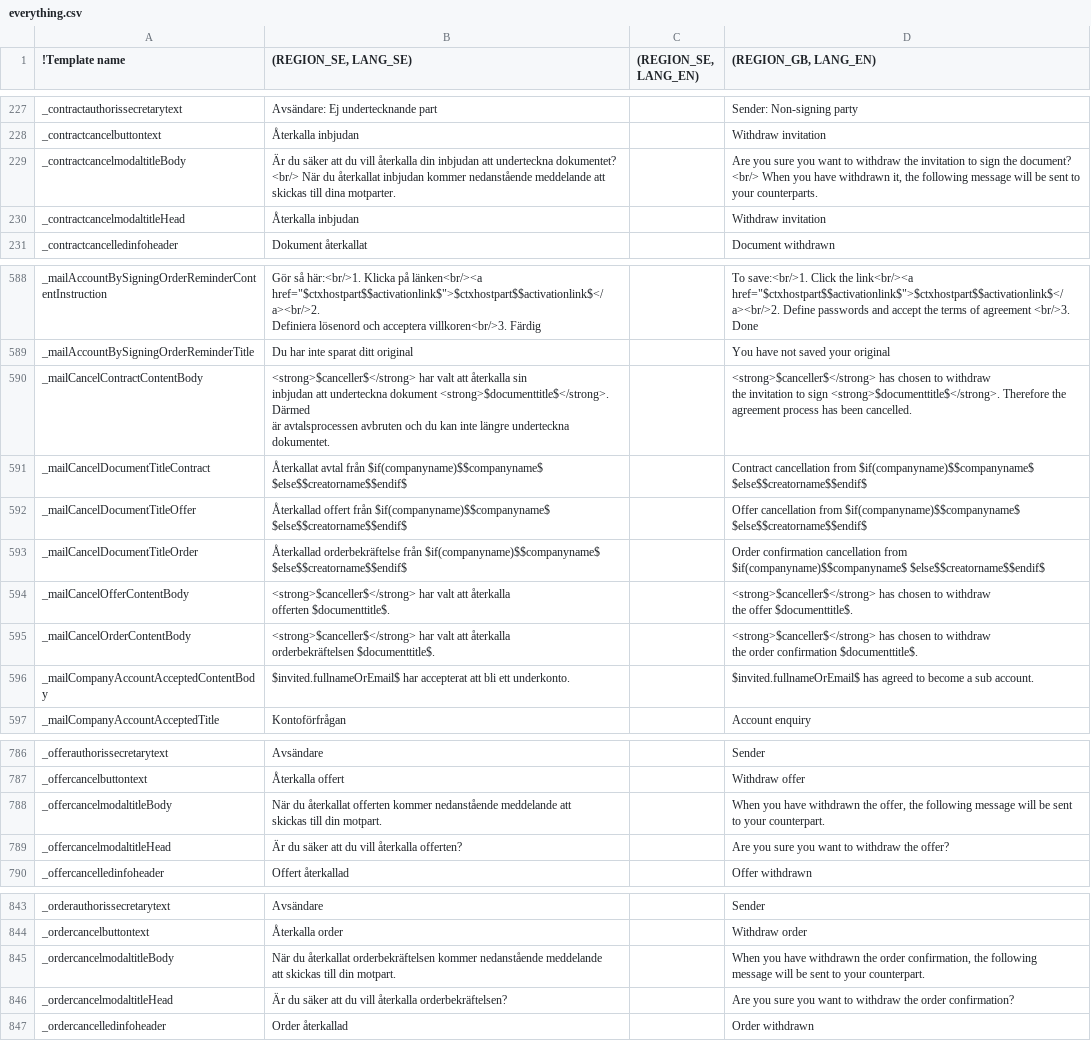
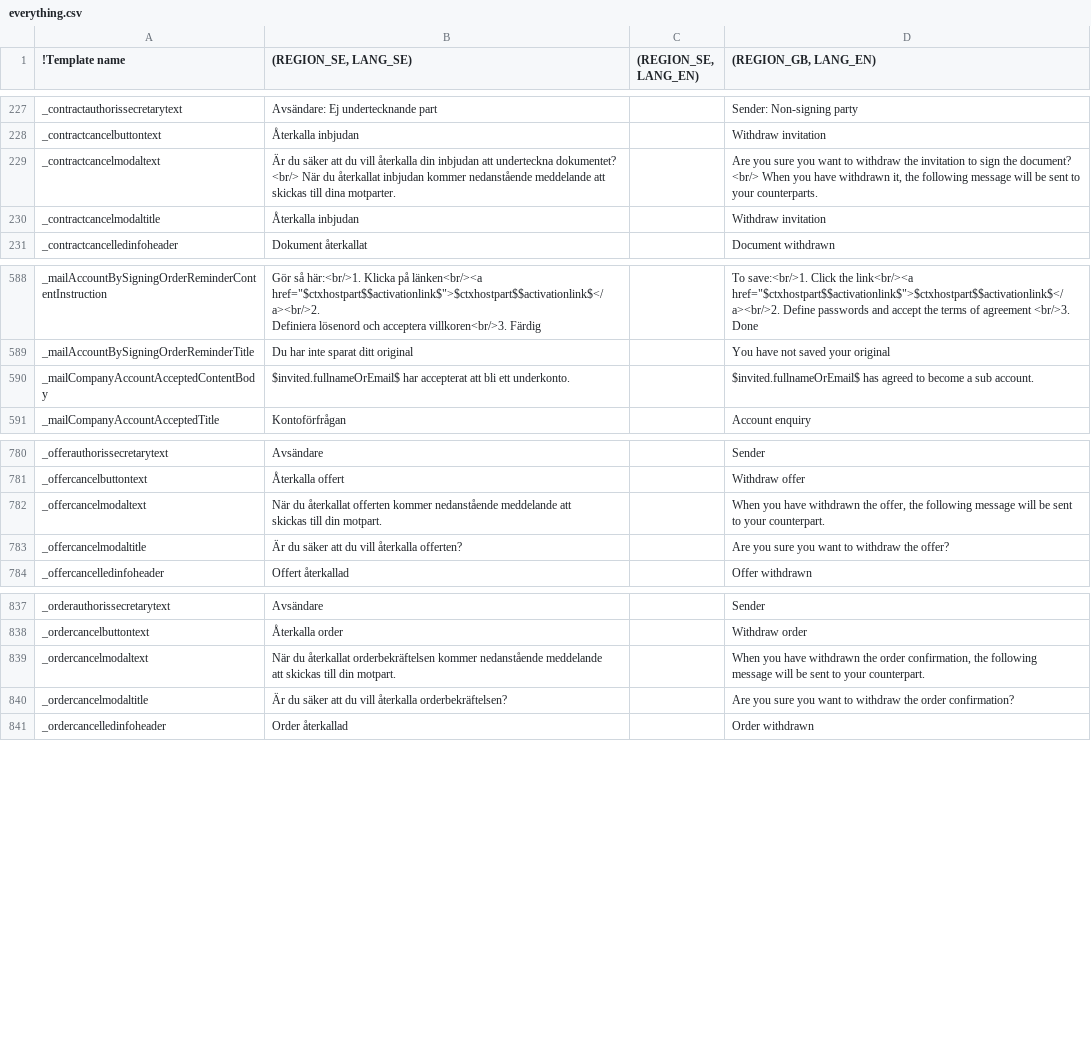
Before and after one commit to scrive/scrive-apidocs, a CSV file: texts/everything.csv, drawn as a sheet; only a part is shown, gaps mark what is left out; removed rows and columns are numbered as before the commit, all else as after; ↵ is a line break in a cell; the diff names each change by its address in the sheet, - before the commit and + after, or states it on an @@ line.

Commit message:
Rejection mail purged | Need texts

```diff
--- a/texts/everything.csv
+++ b/texts/everything.csv
-A229 (!Template name): _contractcancelmodaltitleBody
+A229 (!Template name): _contractcancelmodaltext
-A230 (!Template name): _contractcancelmodaltitleHead
+A230 (!Template name): _contractcancelmodaltitle
-row 590: _mailCancelContractContentBody | <strong>$canceller$</strong> har valt att återkalla sin ↵ inbjudan att underteckna dokument <strong>$documenttitle$</strong>. Därmed ↵ är avtalsprocessen avbruten och du kan inte längre underteckna ↵ dokumentet. |  | <strong>$canceller$</strong> has chosen to withdraw ↵ the invitation to sign <strong>$documenttitle$</strong>. Therefore the ↵ agreement process has been cancelled.
-row 591: _mailCancelDocumentTitleContract | Återkallat avtal från $if(companyname)$$companyname$ $else$$creatorname$$endif$ |  | Contract cancellation from $if(companyname)$$companyname$ $else$$creatorname$$endif$
-row 592: _mailCancelDocumentTitleOffer | Återkallad offert från $if(companyname)$$companyname$ $else$$creatorname$$endif$ |  | Offer cancellation from $if(companyname)$$companyname$ $else$$creatorname$$endif$
-row 593: _mailCancelDocumentTitleOrder | Återkallad orderbekräftelse från $if(companyname)$$companyname$ $else$$creatorname$$endif$ |  | Order confirmation cancellation from $if(companyname)$$companyname$ $else$$creatorname$$endif$
-row 594: _mailCancelOfferContentBody | <strong>$canceller$</strong> har valt att återkalla ↵ offerten $documenttitle$. |  | <strong>$canceller$</strong> has chosen to withdraw ↵ the offer $documenttitle$.
-row 595: _mailCancelOrderContentBody | <strong>$canceller$</strong> har valt att återkalla ↵ orderbekräftelsen $documenttitle$. |  | <strong>$canceller$</strong> has chosen to withdraw ↵ the order confirmation $documenttitle$.
-A782 (!Template name): _offercancelmodaltitleBody
+A782 (!Template name): _offercancelmodaltext
-A783 (!Template name): _offercancelmodaltitleHead
+A783 (!Template name): _offercancelmodaltitle
-A839 (!Template name): _ordercancelmodaltitleBody
+A839 (!Template name): _ordercancelmodaltext
-A840 (!Template name): _ordercancelmodaltitleHead
+A840 (!Template name): _ordercancelmodaltitle
```
Also changed, not shown: 10 other files.
